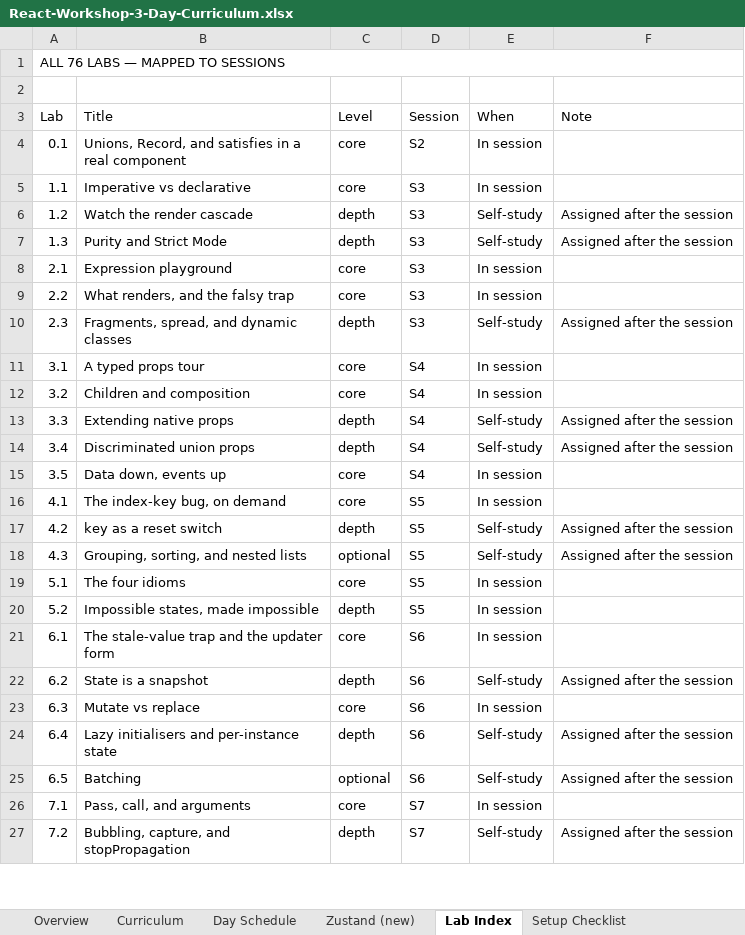
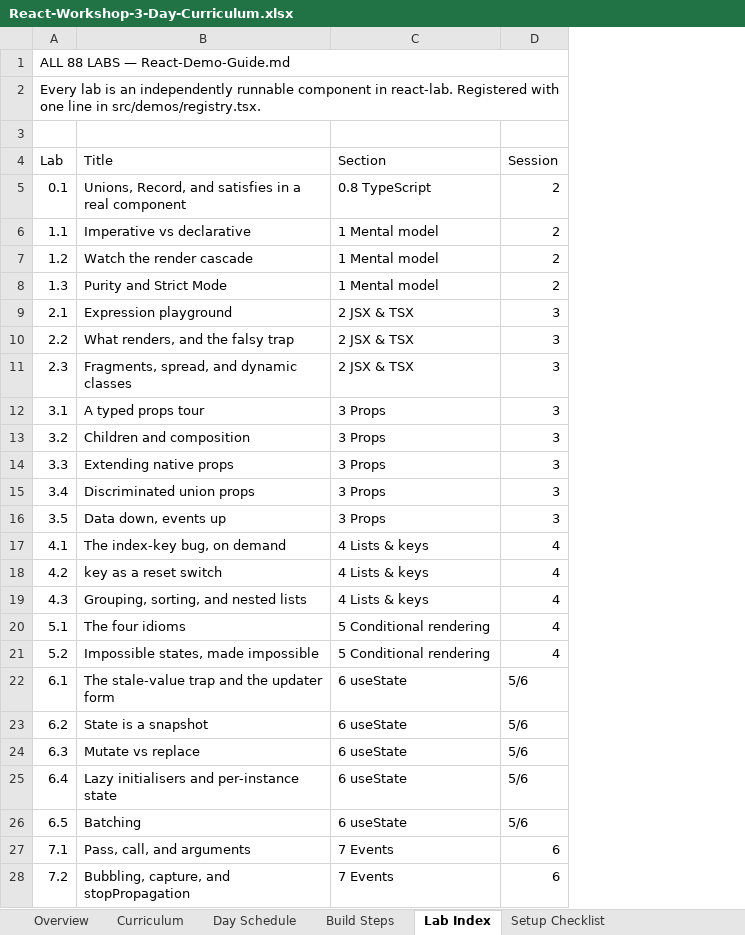
Before and after one commit to vishalshah-utc/reactjs-workshops, an Excel workbook: study-guides/React-Workshop-3-Day-Curriculum.xlsx, sheet Lab Index, drawn as a sheet; only a part is shown; values as stored, in another font and other column widths than the file's, no cell formats; removed rows and columns are numbered as before the commit, all else as after; the diff covers the shown part only; the diff names each change by its address in the sheet, - before the commit and + after, or states it on an @@ line.

```diff
--- a/study-guides/React-Workshop-3-Day-Curriculum.xlsx (sheet Lab Index)
+++ b/study-guides/React-Workshop-3-Day-Curriculum.xlsx (sheet Lab Index)
-sheet tab: Zustand (new)
+sheet tab: Build Steps
-column C (Level), rows 4-27: core | core | depth | depth | core | core | depth | core | core | depth | depth | core | core | depth | optional | core | depth | core | depth | core | depth | optional | core | depth
+column C (Section), rows 5-28: 0.8 TypeScript | 1 Mental model | 1 Mental model | 1 Mental model | 2 JSX & TSX | 2 JSX & TSX | 2 JSX & TSX | 3 Props | 3 Props | 3 Props | 3 Props | 3 Props | 4 Lists & keys | 4 Lists & keys | 4 Lists & keys | 5 Conditional rendering | 5 Conditional rendering | 6 useState | 6 useState | 6 useState | 6 useState | 6 useState | 7 Events | 7 Events
-column E (When), rows 4-27: In session | In session | Self-study | Self-study | In session | In session | Self-study | In session | In session | Self-study | Self-study | In session | In session | Self-study | Self-study | In session | In session | In session | Self-study | In session | Self-study | Self-study | In session | Self-study
-column F (Note), rows 6-27: Assigned after the session | Assigned after the session |  |  | Assigned after the session |  |  | Assigned after the session | Assigned after the session |  |  | Assigned after the session | Assigned after the session |  |  |  | Assigned after the session |  | Assigned after the session | Assigned after the session |  | Assigned after the session
-A1 (Lab): ALL 76 LABS — MAPPED TO SESSIONS
+A1 (Lab): ALL 88 LABS — React-Demo-Guide.md
+row 2: Every lab is an independently runnable component in react-lab. Registered with one line in src/demos/registry.tsx.
-D5 (Session): S2
+D5 (Session): 2
-D6:D8 (Session): S3
+D6:D8 (Session): 2
-D9:D11 (Session): S3
+D9:D11 (Session): 3
-D12:D16 (Session): S4
+D12:D16 (Session): 3
-D17:D21 (Session): S5
+D17:D21 (Session): 4
-D22:D26 (Session): S6
+D22:D26 (Session): 5/6
-D27:D28 (Session): S7
+D27:D28 (Session): 6
```
Also changed, not shown: 8 added rows, 2 removed rows and 68 edited cells elsewhere in this sheet, sheet Build Steps, sheet Curriculum, sheet Setup Checklist, sheet Overview, sheet Day Schedule, cell formats, 2 other files.
